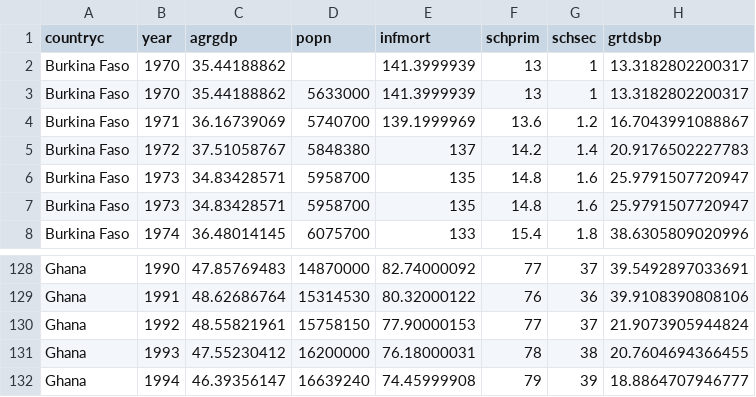
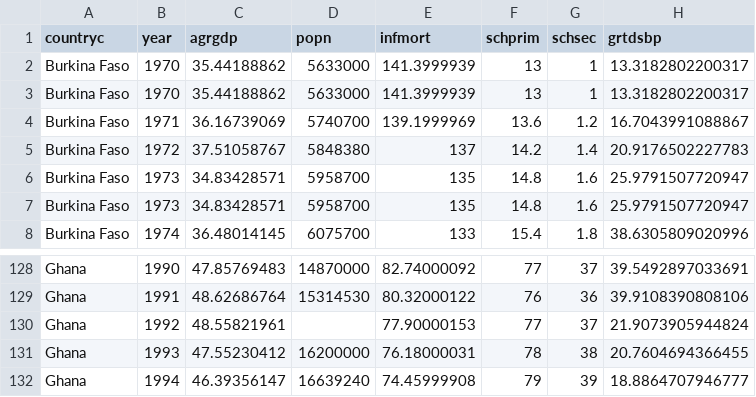
Before and after one commit to Pakevin/Coursera-Intermediate-Pandas, a CSV file: What_does_aid_to_Africa_finance_1.csv, drawn as a sheet; only a part is shown, gaps mark what is left out; the diff names each change by its address in the sheet, - before the commit and + after, or states it on an @@ line.

Commit message:
Update What_does_aid_to_Africa_finance_1.csv

```diff
--- a/What_does_aid_to_Africa_finance_1.csv
+++ b/What_does_aid_to_Africa_finance_1.csv
-D2 (popn): (empty)
+D2 (popn): 5633000
-D130 (popn): 15758150
+D130 (popn): (empty)
```
